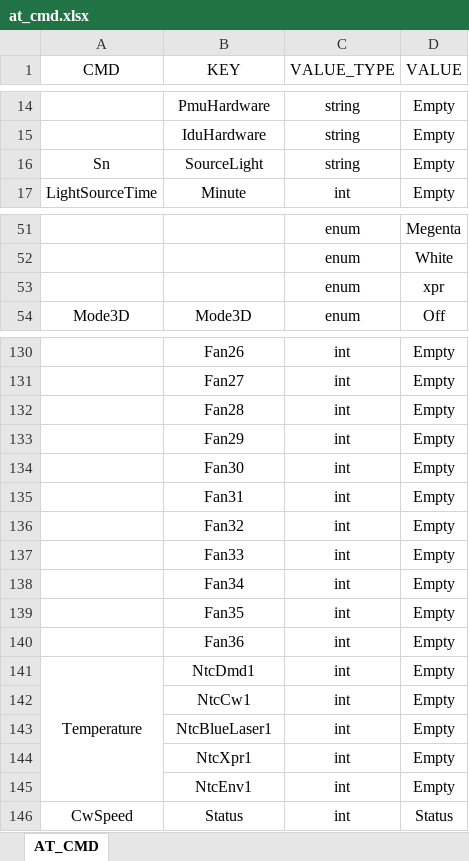
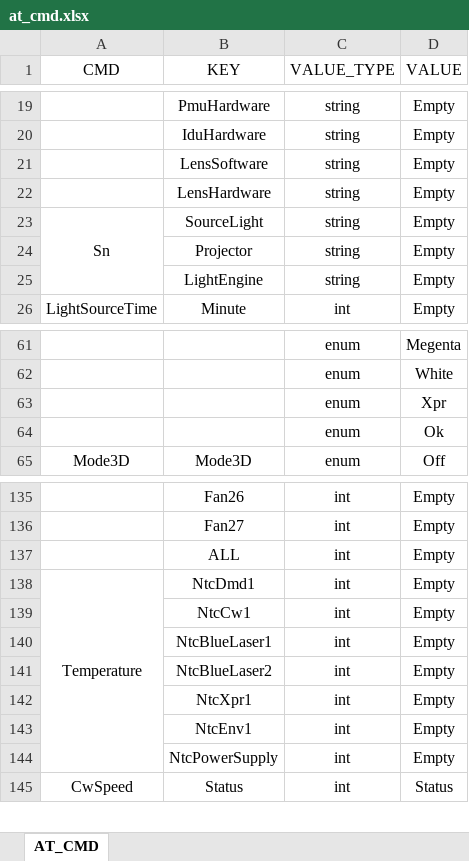
Before and after one commit to zjualbee/L8_MCU_F427, an Excel workbook: protocol/at_protocol/script/at_cmd.xlsx, sheet AT_CMD, drawn as a sheet; only a part is shown, gaps mark what is left out; values as stored, in another font and other column widths than the file's, no borders; removed rows and columns are numbered as before the commit, all else as after; the diff covers the shown part only; the diff names each change by its address in the sheet, - before the commit and + after, or states it on an @@ line.

```diff
--- a/protocol/at_protocol/script/at_cmd.xlsx (sheet AT_CMD)
+++ b/protocol/at_protocol/script/at_cmd.xlsx (sheet AT_CMD)
+row 21:  | LensSoftware | string | Empty
+row 22:  | LensHardware | string | Empty
+A23:A25 merged
+row 24:  | Projector | string | Empty
+row 25:  | LightEngine | string | Empty
-D63 (VALUE): xpr
+D63 (VALUE): Xpr
+row 64:  |  | enum | Ok
-B137 (KEY): Fan28
+B137 (KEY): ALL
-row 133:  | Fan29 | int | Empty
-row 134:  | Fan30 | int | Empty
-row 135:  | Fan31 | int | Empty
-row 136:  | Fan32 | int | Empty
-row 137:  | Fan33 | int | Empty
-row 138:  | Fan34 | int | Empty
-row 139:  | Fan35 | int | Empty
-row 140:  | Fan36 | int | Empty
+row 141:  | NtcBlueLaser2 | int | Empty
+row 144:  | NtcPowerSupply | int | Empty
```
Also changed, not shown: 128 added rows, 9 removed rows, 5 edited cells and cell formats elsewhere in this sheet, 3 other files.
